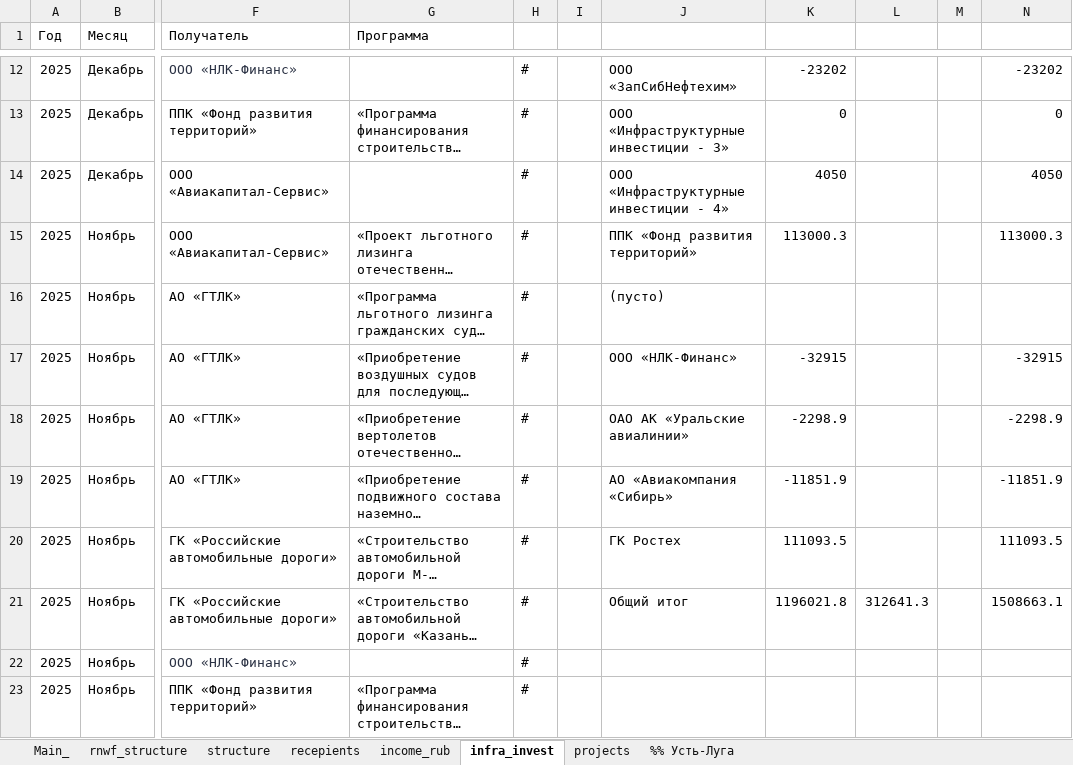
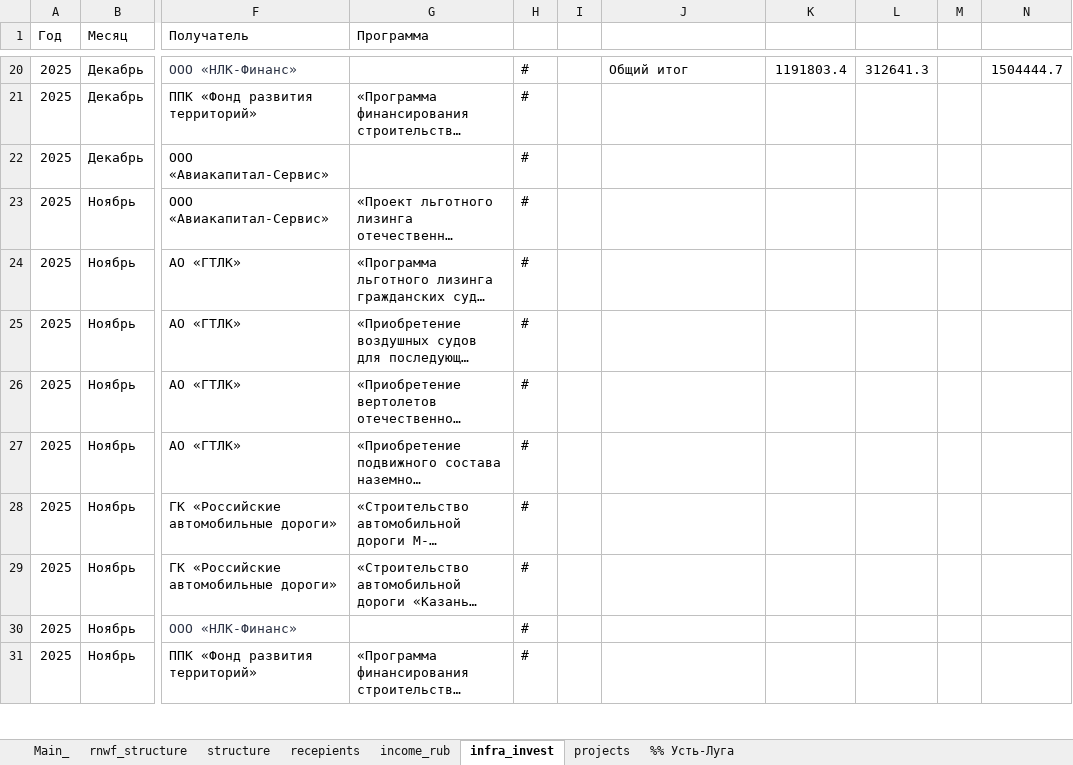
Before and after one commit to winterForestStump/RNWF, an Excel workbook: RNWF_structure_new.xlsx, sheet infra_invest, drawn as a sheet; only a part is shown, gaps mark what is left out; long unchanged cells end in …; values as stored, in another font and other column widths than the file's, no borders; addresses are those after the commit; the diff covers the shown part only; the diff names each change by its address in the sheet, - before the commit and + after, or states it on an @@ line.

```diff
--- a/RNWF_structure_new.xlsx (sheet infra_invest)
+++ b/RNWF_structure_new.xlsx (sheet infra_invest)
-J20: ООО «ЗапСибНефтехим»
+J20: Общий итог
-K20: -23202
+K20: 1191803.4
-L20: (empty)
+L20: 312641.3
-N20: -23202
+N20: 1504444.7
-J21: ООО «Инфраструктурные инвестиции - 3»
+J21: (empty)
-K21: 0
+K21: (empty)
-N21: 0
+N21: (empty)
-J22: ООО «Инфраструктурные инвестиции - 4»
+J22: (empty)
-K22: 4050
+K22: (empty)
-N22: 4050
+N22: (empty)
-J23: ППК «Фонд развития территорий»
+J23: (empty)
-K23: 113000.3
+K23: (empty)
-N23: 113000.3
+N23: (empty)
-J24: (пусто)
+J24: (empty)
-J25: ООО «НЛК-Финанс»
+J25: (empty)
-K25: -32915
+K25: (empty)
-N25: -32915
+N25: (empty)
-J26: ОАО АК «Уральские авиалинии»
+J26: (empty)
-K26: -2298.9
+K26: (empty)
-N26: -2298.9
+N26: (empty)
-J27: АО «Авиакомпания «Сибирь»
+J27: (empty)
-K27: -11851.9
+K27: (empty)
-N27: -11851.9
+N27: (empty)
-J28: ГК Ростех
+J28: (empty)
-K28: 111093.5
+K28: (empty)
-N28: 111093.5
+N28: (empty)
-J29: Общий итог
+J29: (empty)
-K29: 1196021.8
+K29: (empty)
-L29: 312641.3
+L29: (empty)
-N29: 1508663.1
+N29: (empty)
```
Also changed, not shown: 8 added rows, 34 edited cells and cell formats elsewhere in this sheet, sheet Main_, sheet recepients, sheet income_rub, sheet structure, sheet rnwf_structure, formulas that keep their value, 45 other files.
